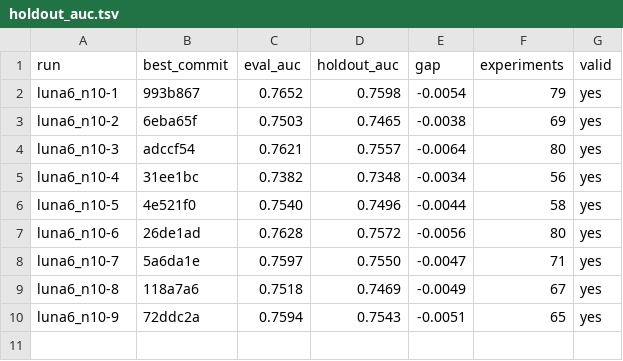
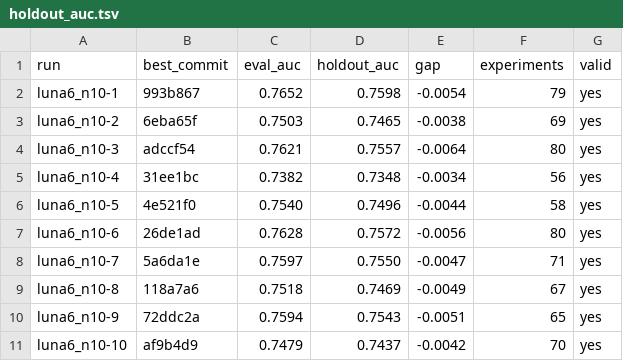
Before and after one commit to szilard/xgboost-autoresearch-minimal2-runs, a TSV file: run-multi/luna6_n10/holdout_auc.tsv, drawn as a sheet; the diff names each change by its address in the sheet, - before the commit and + after, or states it on an @@ line.

```diff
--- a/run-multi/luna6_n10/holdout_auc.tsv
+++ b/run-multi/luna6_n10/holdout_auc.tsv
+row 11: luna6_n10-10 | af9b4d9 | 0.7479 | 0.7437 | -0.0042 | 70 | yes
```
Also changed, not shown: 25 other files.
